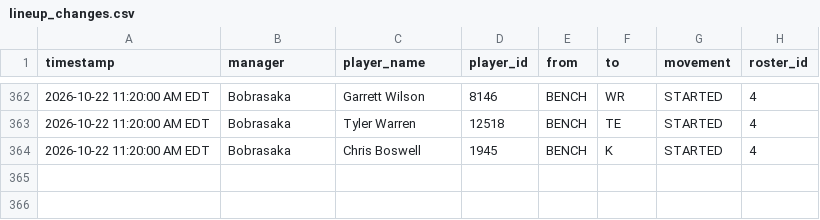
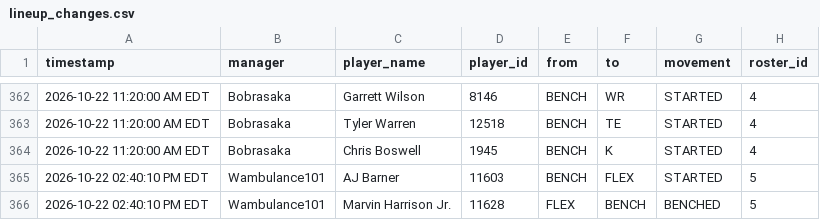
Before and after one commit to FatSquirrel57/sleeper-lineup-tracker, a CSV file: lineup_changes.csv, drawn as a sheet; only a part is shown, gaps mark what is left out.

```diff
--- a/lineup_changes.csv
+++ b/lineup_changes.csv
@@ -364 +364,3 @@ timestamp,manager,player_name,player_id,from,to,movement,roster_id
 2026-10-22 11:20:00 AM EDT,Bobrasaka,Chris Boswell,1945,BENCH,K,STARTED,4
+2026-10-22 02:40:10 PM EDT,Wambulance101,AJ Barner,11603,BENCH,FLEX,STARTED,5
+2026-10-22 02:40:10 PM EDT,Wambulance101,Marvin Harrison Jr.,11628,FLEX,BENCH,BENCHED,5
```
Also changed, not shown: 1 other file.
